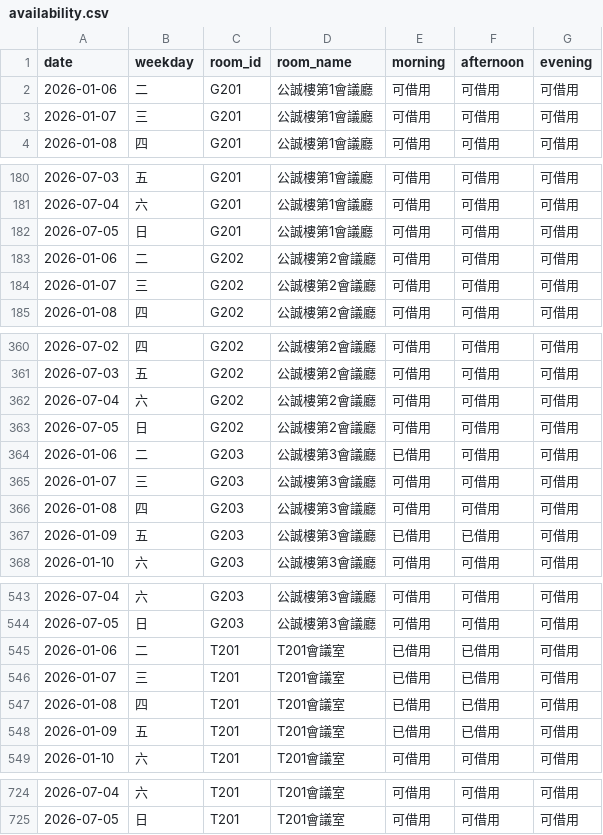
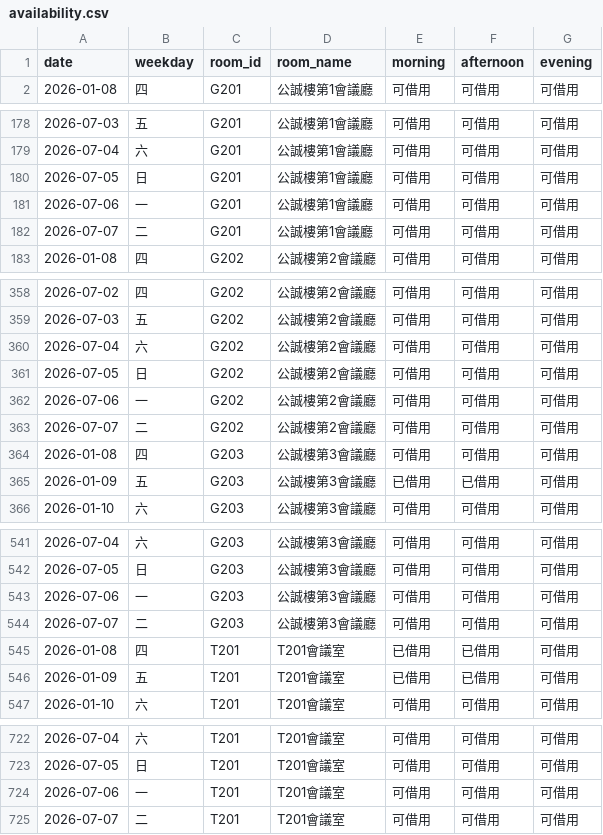
Before and after one commit to chwu1225/utaipei-room-availability, a CSV file: web/data/availability.csv, drawn as a sheet; only a part is shown, gaps mark what is left out; the diff covers the shown part only.

```diff
--- a/web/data/availability.csv
+++ b/web/data/availability.csv
@@ -1,4 +1,2 @@
 date,weekday,room_id,room_name,morning,afternoon,evening
-2026-01-06,二,G201,公誠樓第1會議廳,可借用,可借用,可借用
-2026-01-07,三,G201,公誠樓第1會議廳,可借用,可借用,可借用
 2026-01-08,四,G201,公誠樓第1會議廳,可借用,可借用,可借用
@@ -182,4 +180,4 @@ date,weekday,room_id,room_name,morning,afternoon,evening
 2026-07-05,日,G201,公誠樓第1會議廳,可借用,可借用,可借用
-2026-01-06,二,G202,公誠樓第2會議廳,可借用,可借用,可借用
-2026-01-07,三,G202,公誠樓第2會議廳,可借用,可借用,可借用
+2026-07-06,一,G201,公誠樓第1會議廳,可借用,可借用,可借用
+2026-07-07,二,G201,公誠樓第1會議廳,可借用,可借用,可借用
 2026-01-08,四,G202,公誠樓第2會議廳,可借用,可借用,可借用
@@ -363,4 +361,4 @@ date,weekday,room_id,room_name,morning,afternoon,evening
 2026-07-05,日,G202,公誠樓第2會議廳,可借用,可借用,可借用
-2026-01-06,二,G203,公誠樓第3會議廳,已借用,可借用,可借用
-2026-01-07,三,G203,公誠樓第3會議廳,可借用,可借用,可借用
+2026-07-06,一,G202,公誠樓第2會議廳,可借用,可借用,可借用
+2026-07-07,二,G202,公誠樓第2會議廳,可借用,可借用,可借用
 2026-01-08,四,G203,公誠樓第3會議廳,可借用,可借用,可借用
@@ -544,4 +542,4 @@ date,weekday,room_id,room_name,morning,afternoon,evening
 2026-07-05,日,G203,公誠樓第3會議廳,可借用,可借用,可借用
-2026-01-06,二,T201,T201會議室,已借用,已借用,可借用
-2026-01-07,三,T201,T201會議室,已借用,已借用,可借用
+2026-07-06,一,G203,公誠樓第3會議廳,可借用,可借用,可借用
+2026-07-07,二,G203,公誠樓第3會議廳,可借用,可借用,可借用
 2026-01-08,四,T201,T201會議室,已借用,已借用,可借用
@@ -725 +723,3 @@ date,weekday,room_id,room_name,morning,afternoon,evening
 2026-07-05,日,T201,T201會議室,可借用,可借用,可借用
+2026-07-06,一,T201,T201會議室,可借用,可借用,可借用
+2026-07-07,二,T201,T201會議室,可借用,可借用,可借用
```
Also changed, not shown: 6 edited cells elsewhere in this file, 1 other file.
